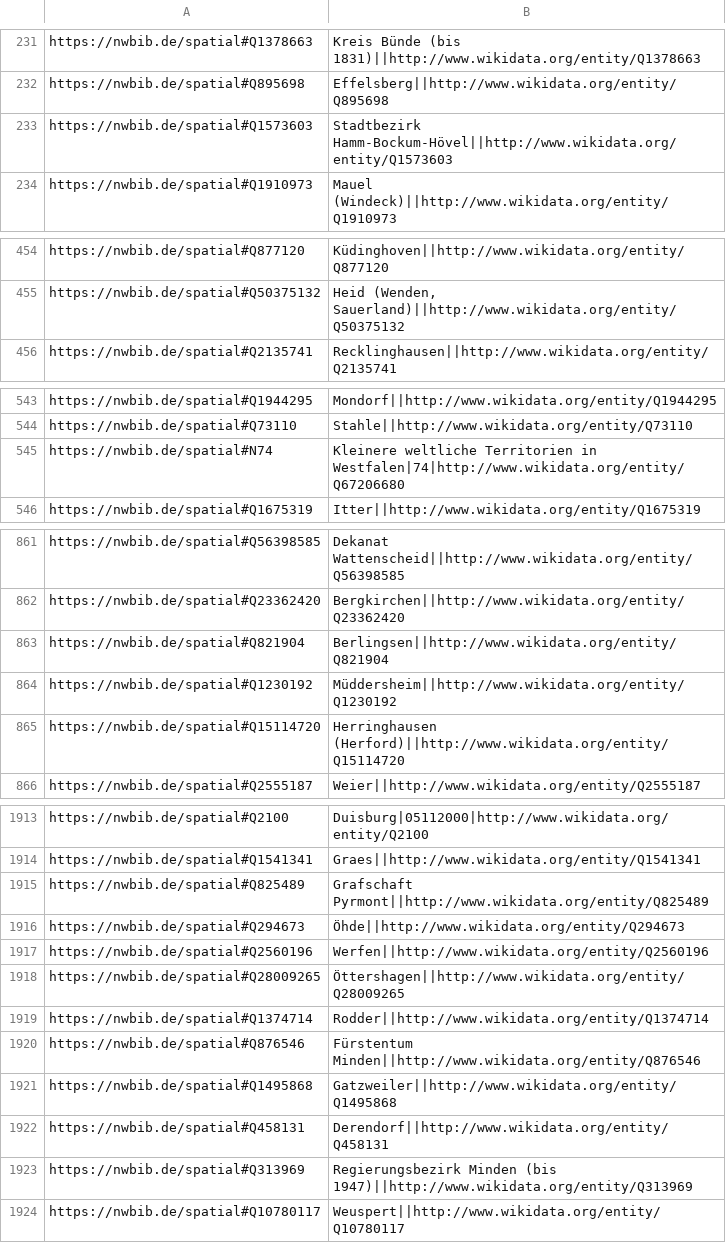
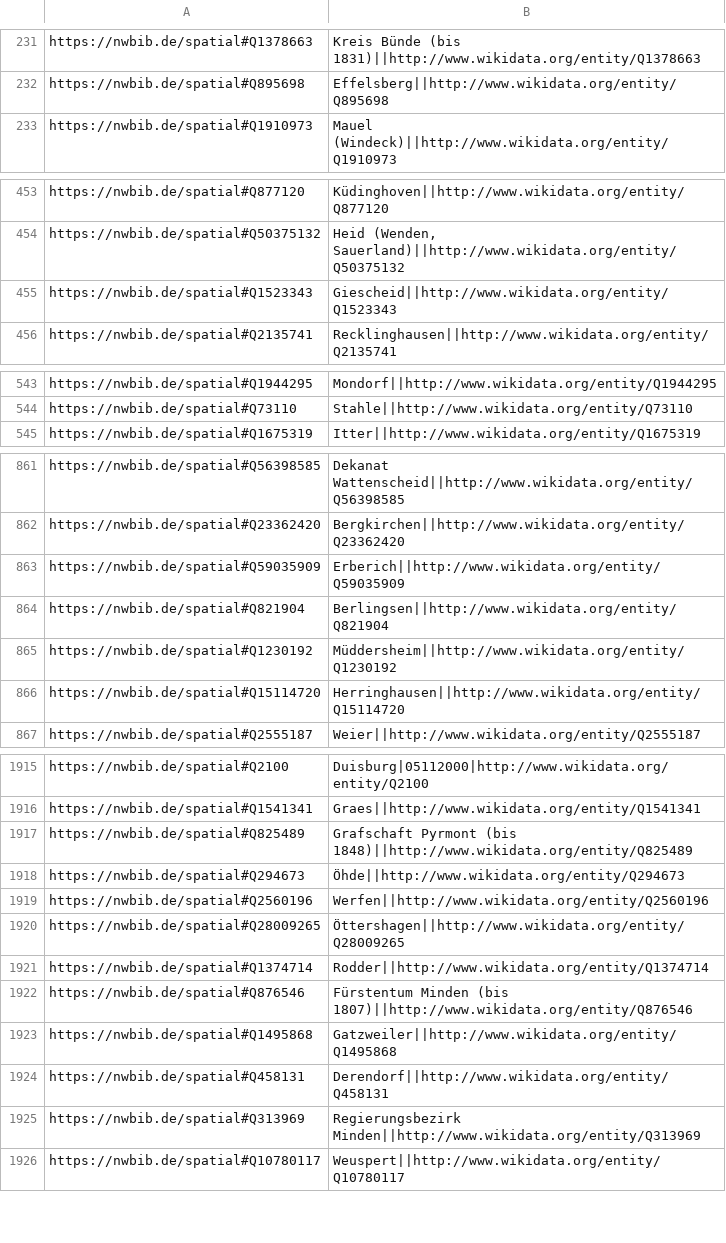
Before and after one commit to hbz/lobid-resources, a TSV file: src/main/resources/nwbib-spatial.tsv, drawn as a sheet; only a part is shown, gaps mark what is left out; the diff covers the shown part only.

Commit message:
Update nwbib-spatial.tsv

```diff
--- a/src/main/resources/nwbib-spatial.tsv
+++ b/src/main/resources/nwbib-spatial.tsv
@@ -232,3 +232,2 @@ https://nwbib.de/spatial#Q1378663	Kreis Bünde (bis 1831)||http://www.wikidata.o
 https://nwbib.de/spatial#Q895698	Effelsberg||http://www.wikidata.org/entity/Q895698
-https://nwbib.de/spatial#Q1573603	Stadtbezirk Hamm-Bockum-Hövel||http://www.wikidata.org/entity/Q1573603
 https://nwbib.de/spatial#Q1910973	Mauel (Windeck)||http://www.wikidata.org/entity/Q1910973
@@ -455,2 +454,3 @@ https://nwbib.de/spatial#Q877120	Küdinghoven||http://www.wikidata.org/entity/Q8
 https://nwbib.de/spatial#Q50375132	Heid (Wenden, Sauerland)||http://www.wikidata.org/entity/Q50375132
+https://nwbib.de/spatial#Q1523343	Giescheid||http://www.wikidata.org/entity/Q1523343
 https://nwbib.de/spatial#Q2135741	Recklinghausen||http://www.wikidata.org/entity/Q2135741
@@ -544,3 +544,2 @@ https://nwbib.de/spatial#Q1944295	Mondorf||http://www.wikidata.org/entity/Q19442
 https://nwbib.de/spatial#Q73110	Stahle||http://www.wikidata.org/entity/Q73110
-https://nwbib.de/spatial#N74	Kleinere weltliche Territorien in Westfalen|74|http://www.wikidata.org/entity/Q67206680
 https://nwbib.de/spatial#Q1675319	Itter||http://www.wikidata.org/entity/Q1675319
@@ -862,5 +862,6 @@ https://nwbib.de/spatial#Q56398585	Dekanat Wattenscheid||http://www.wikidata.org
 https://nwbib.de/spatial#Q23362420	Bergkirchen||http://www.wikidata.org/entity/Q23362420
+https://nwbib.de/spatial#Q59035909	Erberich||http://www.wikidata.org/entity/Q59035909
 https://nwbib.de/spatial#Q821904	Berlingsen||http://www.wikidata.org/entity/Q821904
 https://nwbib.de/spatial#Q1230192	Müddersheim||http://www.wikidata.org/entity/Q1230192
-https://nwbib.de/spatial#Q15114720	Herringhausen (Herford)||http://www.wikidata.org/entity/Q15114720
+https://nwbib.de/spatial#Q15114720	Herringhausen||http://www.wikidata.org/entity/Q15114720
 https://nwbib.de/spatial#Q2555187	Weier||http://www.wikidata.org/entity/Q2555187
@@ -1914,3 +1916,3 @@ https://nwbib.de/spatial#Q2100	Duisburg|05112000|http://www.wikidata.org/entity/
 https://nwbib.de/spatial#Q1541341	Graes||http://www.wikidata.org/entity/Q1541341
-https://nwbib.de/spatial#Q825489	Grafschaft Pyrmont||http://www.wikidata.org/entity/Q825489
+https://nwbib.de/spatial#Q825489	Grafschaft Pyrmont (bis 1848)||http://www.wikidata.org/entity/Q825489
 https://nwbib.de/spatial#Q294673	Öhde||http://www.wikidata.org/entity/Q294673
@@ -1919,6 +1921,6 @@ https://nwbib.de/spatial#Q28009265	Öttershagen||http://www.wikidata.org/entity/
 https://nwbib.de/spatial#Q1374714	Rodder||http://www.wikidata.org/entity/Q1374714
-https://nwbib.de/spatial#Q876546	Fürstentum Minden||http://www.wikidata.org/entity/Q876546
+https://nwbib.de/spatial#Q876546	Fürstentum Minden (bis 1807)||http://www.wikidata.org/entity/Q876546
 https://nwbib.de/spatial#Q1495868	Gatzweiler||http://www.wikidata.org/entity/Q1495868
 https://nwbib.de/spatial#Q458131	Derendorf||http://www.wikidata.org/entity/Q458131
-https://nwbib.de/spatial#Q313969	Regierungsbezirk Minden (bis 1947)||http://www.wikidata.org/entity/Q313969
+https://nwbib.de/spatial#Q313969	Regierungsbezirk Minden||http://www.wikidata.org/entity/Q313969
 https://nwbib.de/spatial#Q10780117	Weuspert||http://www.wikidata.org/entity/Q10780117
```
Also changed, not shown: 16 added rows, 6 removed rows and 25 edited cells elsewhere in this file.
